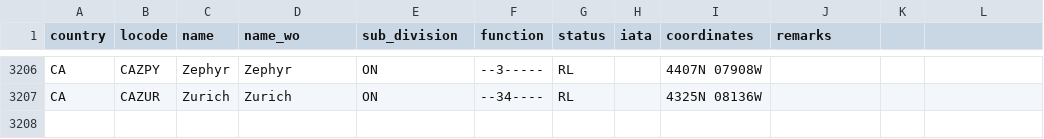
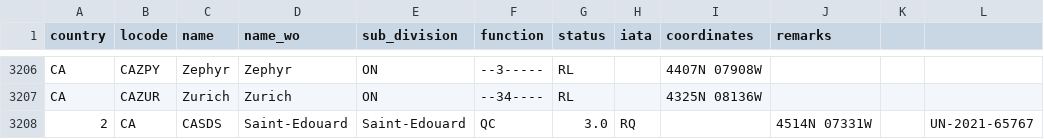
Before and after one commit to cmsdroff/unlocode, a CSV file: locodes/CA.csv, drawn as a sheet; only a part is shown, gaps mark what is left out.

Commit message:
update

```diff
--- a/locodes/CA.csv
+++ b/locodes/CA.csv
@@ -3207 +3207,2 @@ CA,CAZPY,Zephyr,Zephyr,ON,--3-----,RL,,4407N 07908W,
 CA,CAZUR,Zurich,Zurich,ON,--34----,RL,,4325N 08136W,
+2,CA,CASDS,Saint-Edouard,Saint-Edouard,QC,3.0,RQ,,4514N 07331W,,UN-2021-65767
```
